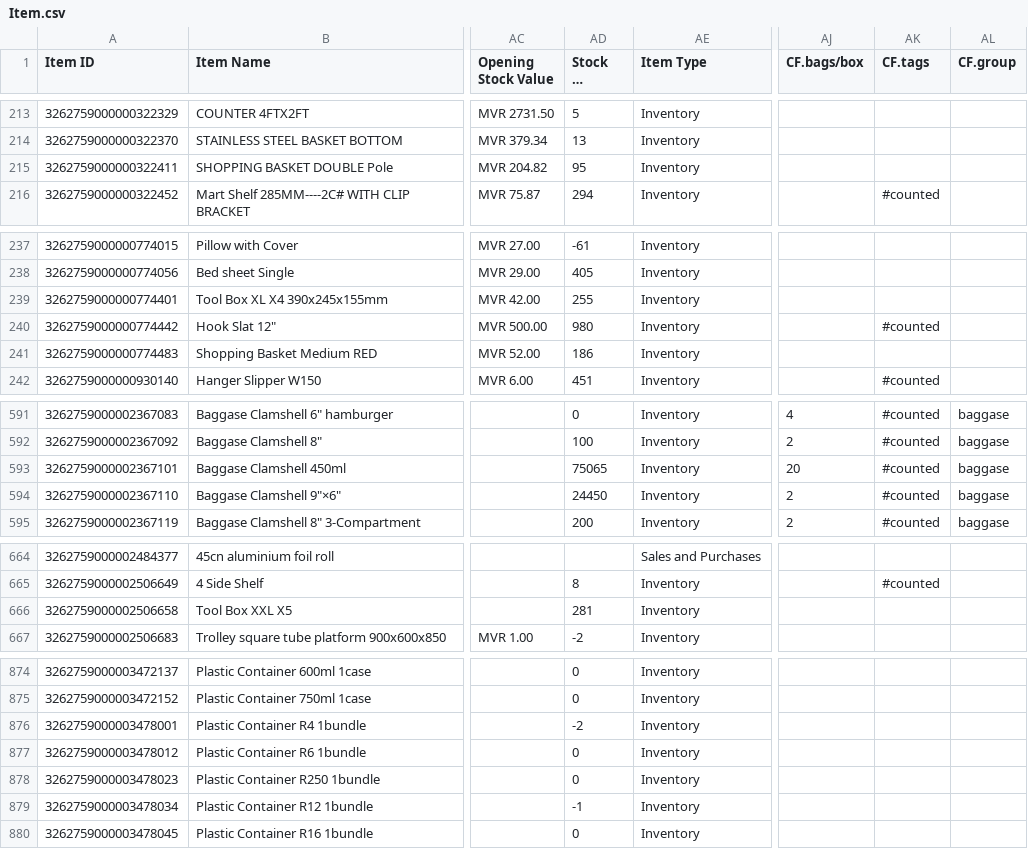
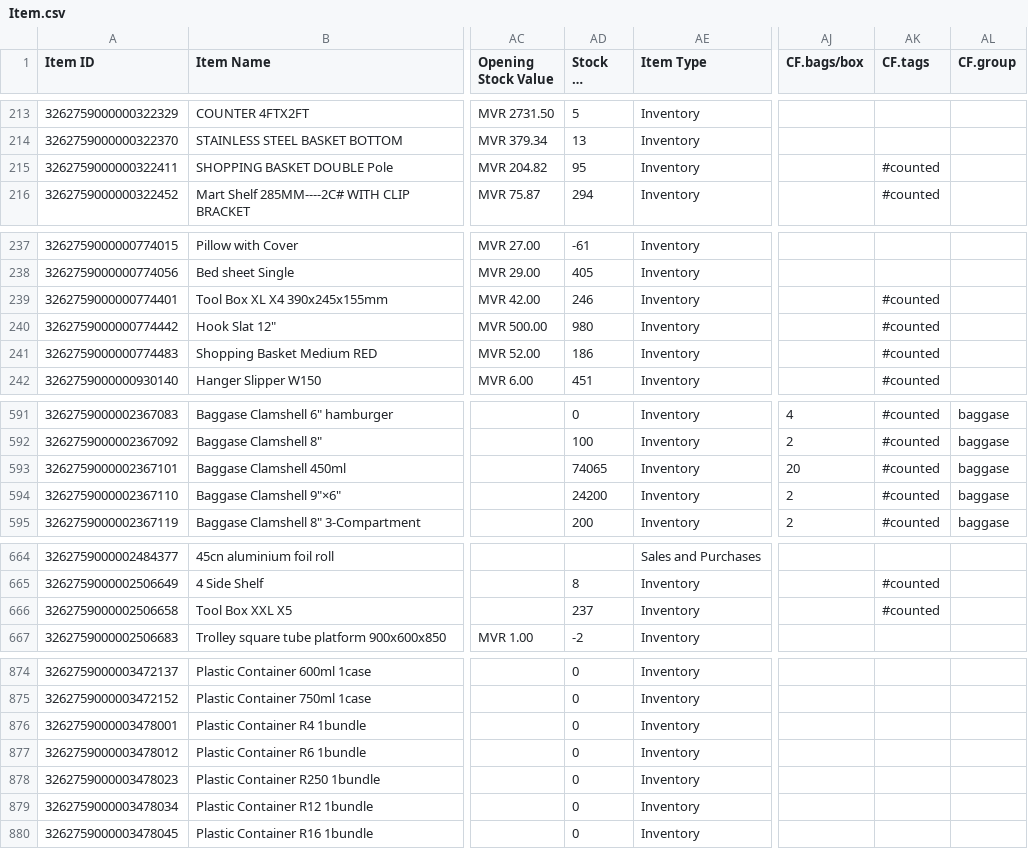
Before and after one commit to yuki-uthman/ike, a CSV file: assets/Item.csv, drawn as a sheet; only a part is shown, gaps mark what is left out; long unchanged cells end in …; the diff covers the shown part only; the diff names each change by its address in the sheet, - before the commit and + after, or states it on an @@ line.

```diff
--- a/assets/Item.csv
+++ b/assets/Item.csv
-AK215 (CF.tags): (empty)
+AK215 (CF.tags): #counted
-AD239 (Stock On Hand): 255
+AD239 (Stock On Hand): 246
-AK239 (CF.tags): (empty)
+AK239 (CF.tags): #counted
-AK241 (CF.tags): (empty)
+AK241 (CF.tags): #counted
-AD593 (Stock On Hand): 75065
+AD593 (Stock On Hand): 74065
-AD594 (Stock On Hand): 24450
+AD594 (Stock On Hand): 24200
-AD666 (Stock On Hand): 281
+AD666 (Stock On Hand): 237
-AK666 (CF.tags): (empty)
+AK666 (CF.tags): #counted
-AD876 (Stock On Hand): -2
+AD876 (Stock On Hand): 0
-AD879 (Stock On Hand): -1
+AD879 (Stock On Hand): 0
```
Also changed, not shown: 16 edited cells elsewhere in this file.
